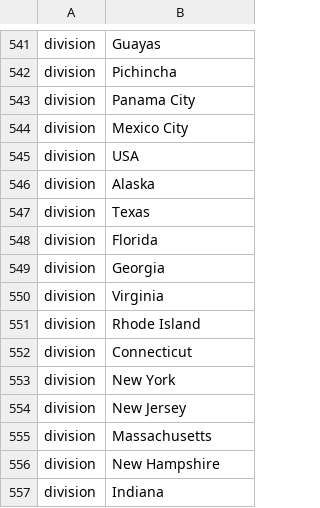
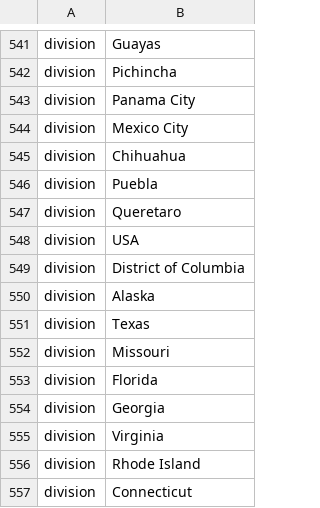
Before and after one commit to nextstrain/ncov, a TSV file: config/ordering.tsv, drawn as a sheet; only a part is shown, gaps mark what is left out; the shorter side is filled out with more unchanged rows; the diff names each change by its address in the sheet, - before the commit and + after, or states it on an @@ line.

```diff
--- a/config/ordering.tsv
+++ b/config/ordering.tsv
+row 545: division | Chihuahua
+row 546: division | Puebla
+row 547: division | Queretaro
+row 549: division | District of Columbia
+row 552: division | Missouri
```
Also changed, not shown: config/lat_longs.tsv, 1 other file.
